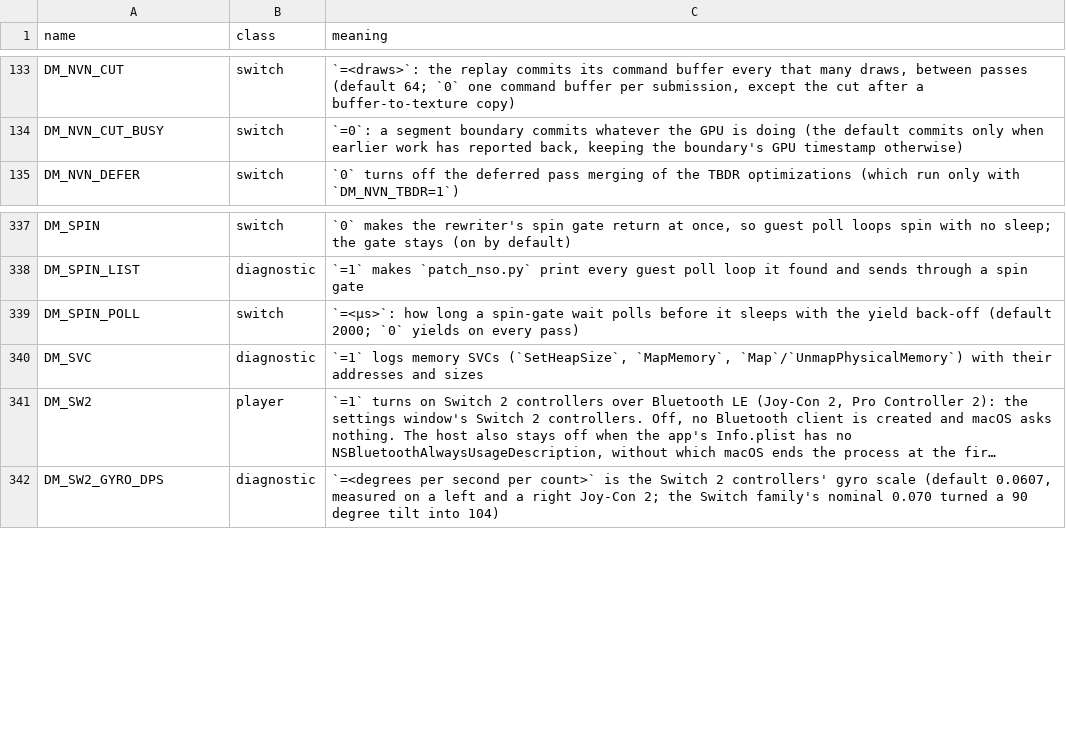
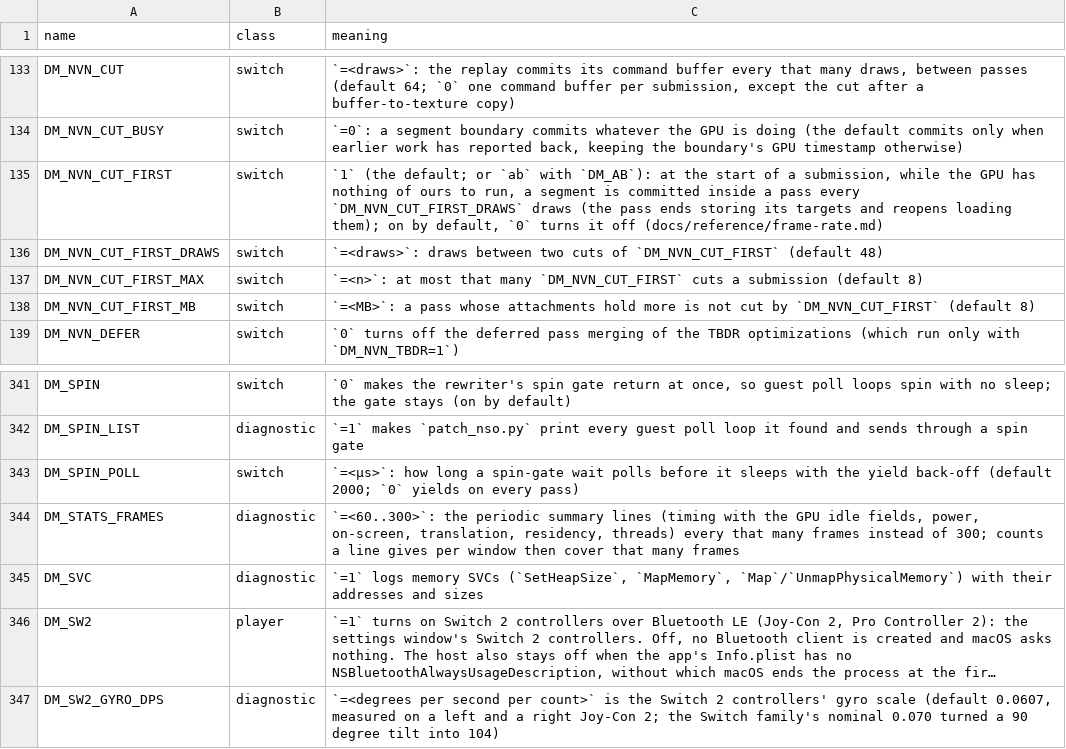
Before and after one commit to Zard-Studios/nxnative, a TSV file: docs/env_switches.tsv, drawn as a sheet; only a part is shown, gaps mark what is left out; long unchanged cells end in …; the diff names each change by its address in the sheet, - before the commit and + after, or states it on an @@ line.

Commit message:
nvn: commit initial pass while GPU is idle to eliminate start-of-frame starvation (PR #2038)

```diff
--- a/docs/env_switches.tsv
+++ b/docs/env_switches.tsv
+row 135: DM_NVN_CUT_FIRST | switch | `1` (the default; or `ab` with `DM_AB`): at the start of a submission, while the GPU has nothing of ours to run, a segment is committed inside a pass every `DM_NVN_CUT_FIRST_DRAWS` draws (the pass ends storing its targets and reopens loading them); on by default, `0` turns it off (docs/reference/frame-rate.md)
+row 136: DM_NVN_CUT_FIRST_DRAWS | switch | `=<draws>`: draws between two cuts of `DM_NVN_CUT_FIRST` (default 48)
+row 137: DM_NVN_CUT_FIRST_MAX | switch | `=<n>`: at most that many `DM_NVN_CUT_FIRST` cuts a submission (default 8)
+row 138: DM_NVN_CUT_FIRST_MB | switch | `=<MB>`: a pass whose attachments hold more is not cut by `DM_NVN_CUT_FIRST` (default 8)
+row 344: DM_STATS_FRAMES | diagnostic | `=<60..300>`: the periodic summary lines (timing with the GPU idle fields, power, on-screen, translation, residency, threads) every that many frames instead of 300; counts a line gives per window then cover that many frames
```
Also changed, not shown: 11 other files.
